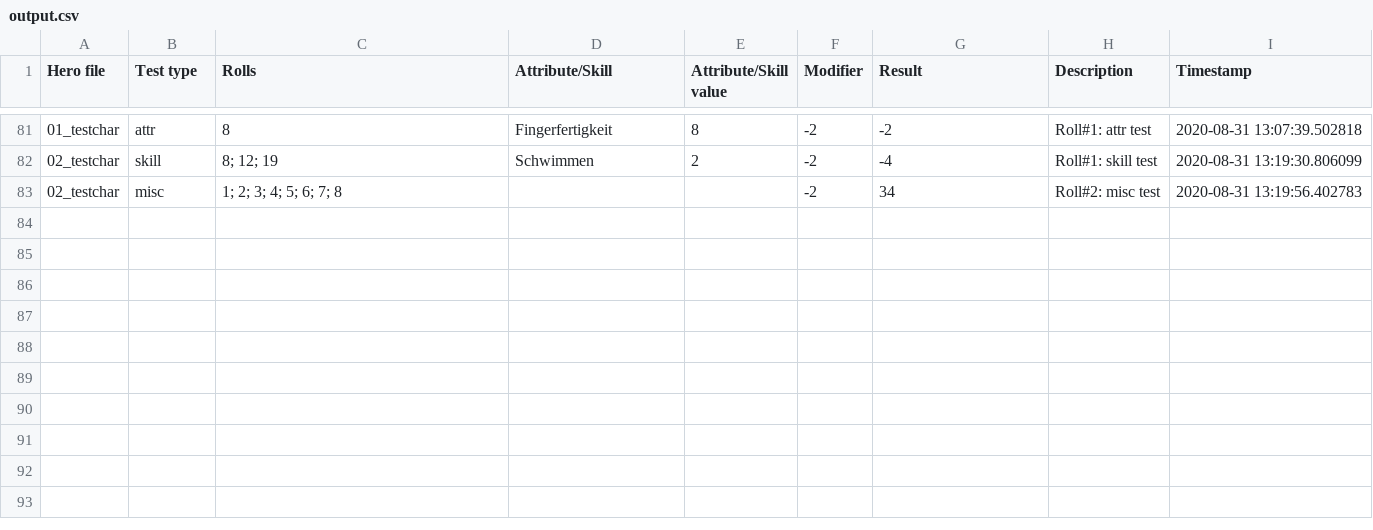
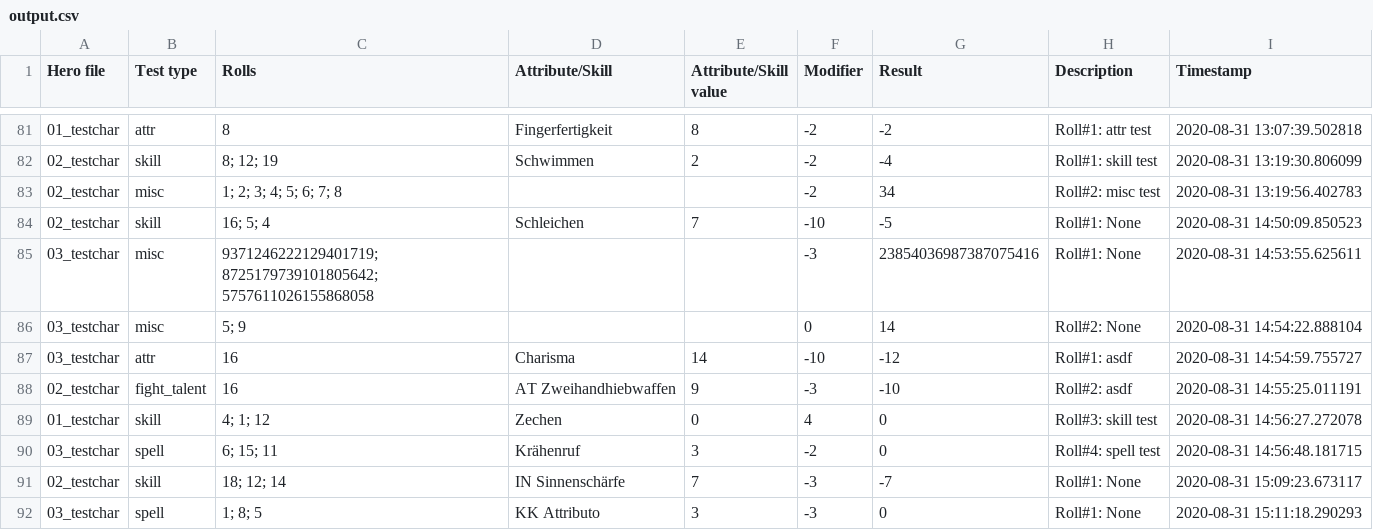
Before and after one commit to AndreasBamesberger/DSATester, a CSV file: output.csv, drawn as a sheet; only a part is shown, gaps mark what is left out; the diff names each change by its address in the sheet, - before the commit and + after, or states it on an @@ line.

Commit message:
add_sinnenschaerfe and add_attributo don't need original entry passed to them any more

```diff
--- a/output.csv
+++ b/output.csv
+row 84: 02_testchar | skill | 16; 5; 4 | Schleichen | 7 | -10 | -5 | Roll#1: None | 2020-08-31 14:50:09.850523
+row 85: 03_testchar | misc | 9371246222129401719; 8725179739101805642; 5757611026155868058 |  |  | -3 | 23854036987387075416 | Roll#1: None | 2020-08-31 14:53:55.625611
+row 86: 03_testchar | misc | 5; 9 |  |  | 0 | 14 | Roll#2: None | 2020-08-31 14:54:22.888104
+row 87: 03_testchar | attr | 16 | Charisma | 14 | -10 | -12 | Roll#1: asdf | 2020-08-31 14:54:59.755727
+row 88: 02_testchar | fight_talent | 16 | AT Zweihandhiebwaffen | 9 | -3 | -10 | Roll#2: asdf | 2020-08-31 14:55:25.011191
+row 89: 01_testchar | skill | 4; 1; 12 | Zechen | 0 | 4 | 0 | Roll#3: skill test | 2020-08-31 14:56:27.272078
+row 90: 03_testchar | spell | 6; 15; 11 | Krähenruf | 3 | -2 | 0 | Roll#4: spell test | 2020-08-31 14:56:48.181715
+row 91: 02_testchar | skill | 18; 12; 14 | IN Sinnenschärfe | 7 | -3 | -7 | Roll#1: None | 2020-08-31 15:09:23.673117
+row 92: 03_testchar | spell | 1; 8; 5 | KK Attributo | 3 | -3 | 0 | Roll#1: None | 2020-08-31 15:11:18.290293
```
Also changed, not shown: 2 other files.
